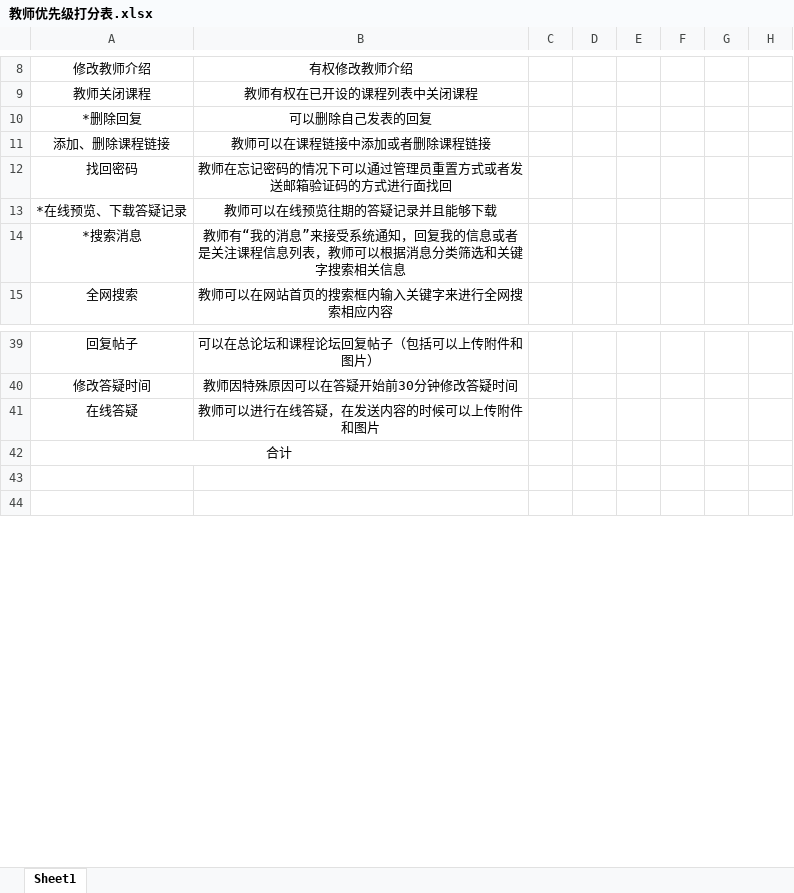
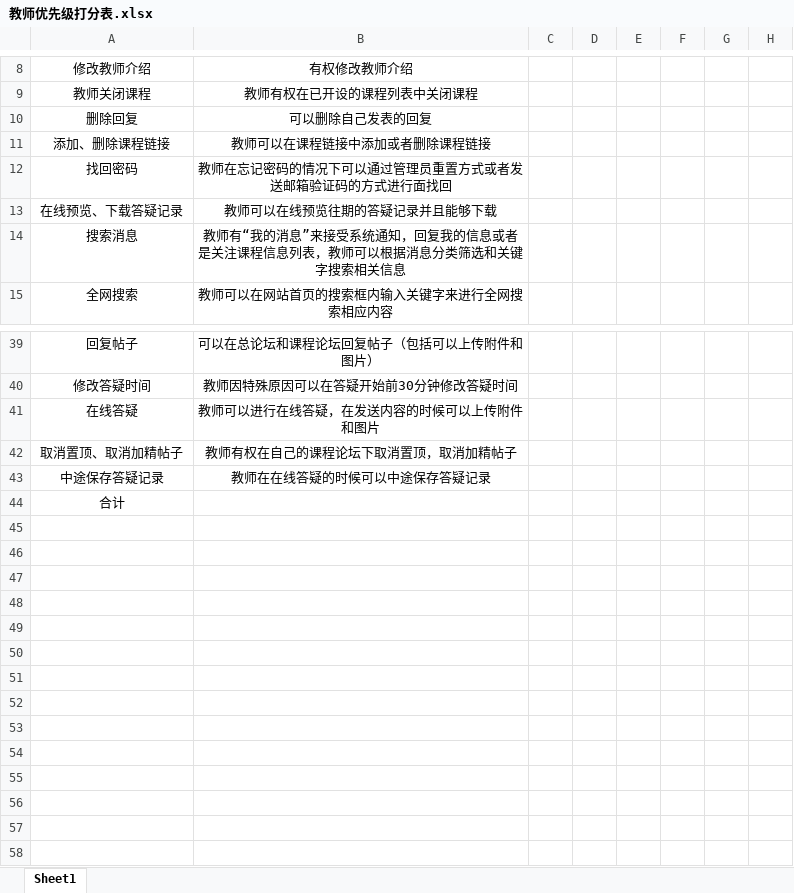
Before and after one commit to PRD2018-G18/PRD2018, an Excel workbook: 非受控文档/过程文档/优先级打分表（改）/教师优先级打分表.xlsx, sheet Sheet1, drawn as a sheet; only a part is shown, gaps mark what is left out; the shorter side is filled out with more unchanged rows; values as stored, in another font and other column widths than the file's, no borders; removed rows and columns are numbered as before the commit, all else as after; rows hold the shown columns only; the diff covers the shown part only; the diff names each change by its address in the sheet, - before the commit and + after, or states it on an @@ line.

```diff
--- a/非受控文档/过程文档/优先级打分表（改）/教师优先级打分表.xlsx (sheet Sheet1)
+++ b/非受控文档/过程文档/优先级打分表（改）/教师优先级打分表.xlsx (sheet Sheet1)
-A10: *删除回复
+A10: 删除回复
-A13: *在线预览、下载答疑记录
+A13: 在线预览、下载答疑记录
-A14: *搜索消息
+A14: 搜索消息
+row 42: 取消置顶、取消加精帖子 | 教师有权在自己的课程论坛下取消置顶，取消加精帖子
+row 43: 中途保存答疑记录 | 教师在在线答疑的时候可以中途保存答疑记录
-A42:B42 merged
+row 45: (empty)
+row 46: (empty)
+row 47: (empty)
+row 48: (empty)
+row 49: (empty)
+row 50: (empty)
+row 51: (empty)
+row 52: (empty)
+row 53: (empty)
+row 54: (empty)
+row 55: (empty)
+row 56: (empty)
+row 57: (empty)
```
Also changed, not shown: 4 edited cells elsewhere in this sheet, 非受控文档/过程文档/优先级打分表（改）/管理员优先级打分表.xlsx, 非受控文档/过程文档/优先级打分表（改）/需求总优先级打分表排序.xlsx, 1 other file.
